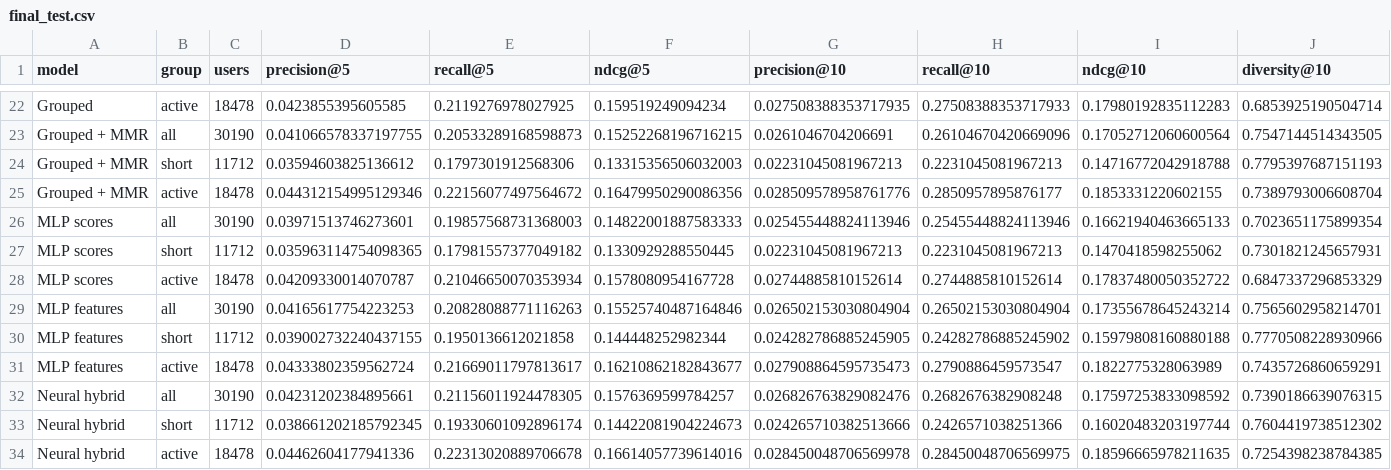
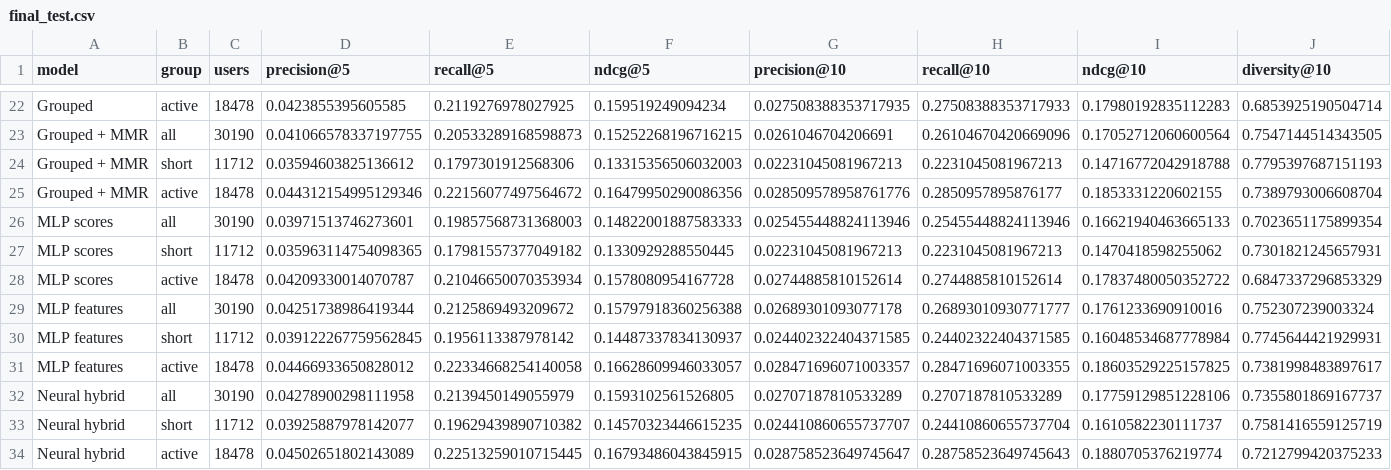
Before and after one commit to YashinSergey/BookMatch, a CSV file: reports/final_test.csv, drawn as a sheet; only a part is shown, gaps mark what is left out; removed rows and columns are numbered as before the commit, all else as after; rows hold the shown columns only; the diff names each change by its address in the sheet, - before the commit and + after, or states it on an @@ line.

```diff
--- a/reports/final_test.csv
+++ b/reports/final_test.csv
-row 29: MLP features | all | 30190 | 0.04165617754223253 | 0.20828088771116263 | 0.15525740487164846 | 0.026502153030804904 | 0.26502153030804904 | 0.17355678645243214 | 0.7565602958214701
-row 30: MLP features | short | 11712 | 0.039002732240437155 | 0.1950136612021858 | 0.144448252982344 | 0.024282786885245905 | 0.24282786885245902 | 0.15979808160880188 | 0.7770508228930966
-row 31: MLP features | active | 18478 | 0.04333802359562724 | 0.21669011797813617 | 0.16210862182843677 | 0.027908864595735473 | 0.2790886459573547 | 0.1822775328063989 | 0.7435726860659291
-row 32: Neural hybrid | all | 30190 | 0.04231202384895661 | 0.21156011924478305 | 0.1576369599784257 | 0.026826763829082476 | 0.2682676382908248 | 0.17597253833098592 | 0.7390186639076315
-row 33: Neural hybrid | short | 11712 | 0.038661202185792345 | 0.19330601092896174 | 0.14422081904224673 | 0.024265710382513666 | 0.2426571038251366 | 0.16020483203197744 | 0.7604419738512302
-row 34: Neural hybrid | active | 18478 | 0.04462604177941336 | 0.22313020889706678 | 0.16614057739614016 | 0.028450048706569978 | 0.28450048706569975 | 0.18596665978211635 | 0.7254398238784385
+row 29: MLP features | all | 30190 | 0.04251738986419344 | 0.2125869493209672 | 0.15797918360256388 | 0.02689301093077178 | 0.26893010930771777 | 0.1761233690910016 | 0.752307239003324
+row 30: MLP features | short | 11712 | 0.039122267759562845 | 0.1956113387978142 | 0.14487337834130937 | 0.024402322404371585 | 0.24402322404371585 | 0.16048534687778984 | 0.7745644421929931
+row 31: MLP features | active | 18478 | 0.04466933650828012 | 0.22334668254140058 | 0.16628609946033057 | 0.028471696071003357 | 0.28471696071003355 | 0.18603529225157825 | 0.7381998483897617
+row 32: Neural hybrid | all | 30190 | 0.04278900298111958 | 0.2139450149055979 | 0.1593102561526805 | 0.02707187810533289 | 0.2707187810533289 | 0.17759129851228106 | 0.7355801869167737
+row 33: Neural hybrid | short | 11712 | 0.03925887978142077 | 0.19629439890710382 | 0.14570323446615235 | 0.024410860655737707 | 0.24410860655737704 | 0.1610582230111737 | 0.7581416559125719
+row 34: Neural hybrid | active | 18478 | 0.04502651802143089 | 0.22513259010715445 | 0.16793486043845915 | 0.028758523649745647 | 0.28758523649745643 | 0.1880705376219774 | 0.7212799420375233
```
Also changed, not shown: reports/neural_comparison.csv, reports/neural_loss.csv, 7 other files.
